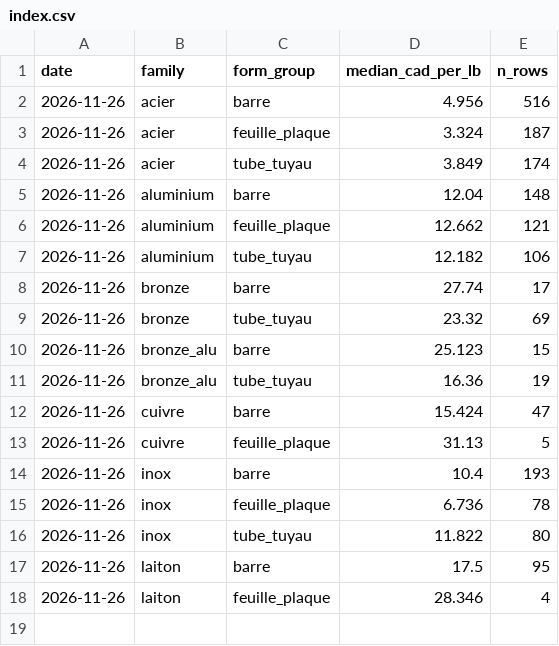
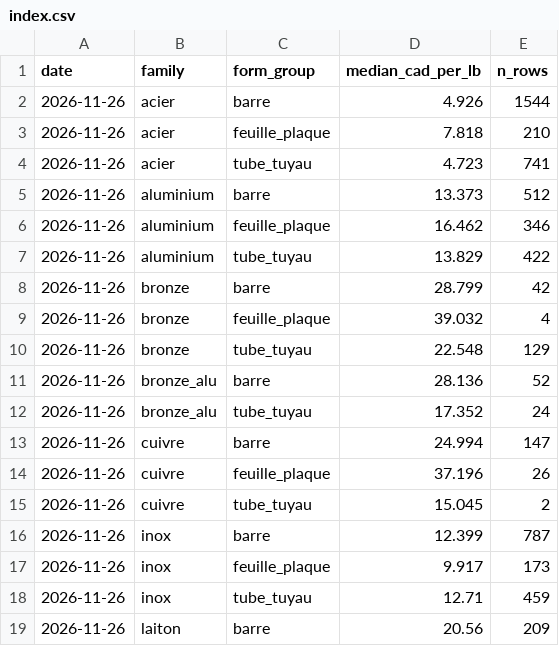
Before and after one commit to Thyliacine/coupefab, a CSV file: data/prices/index.csv, drawn as a sheet.

```diff
--- a/data/prices/index.csv
+++ b/data/prices/index.csv
@@ -1,18 +1,19 @@
 date,family,form_group,median_cad_per_lb,n_rows
-2026-11-26,acier,barre,4.956,516
-2026-11-26,acier,feuille_plaque,3.324,187
-2026-11-26,acier,tube_tuyau,3.849,174
-2026-11-26,aluminium,barre,12.04,148
-2026-11-26,aluminium,feuille_plaque,12.662,121
-2026-11-26,aluminium,tube_tuyau,12.182,106
-2026-11-26,bronze,barre,27.74,17
-2026-11-26,bronze,tube_tuyau,23.32,69
-2026-11-26,bronze_alu,barre,25.123,15
-2026-11-26,bronze_alu,tube_tuyau,16.36,19
-2026-11-26,cuivre,barre,15.424,47
-2026-11-26,cuivre,feuille_plaque,31.13,5
-2026-11-26,inox,barre,10.4,193
-2026-11-26,inox,feuille_plaque,6.736,78
-2026-11-26,inox,tube_tuyau,11.822,80
-2026-11-26,laiton,barre,17.5,95
-2026-11-26,laiton,feuille_plaque,28.346,4
+2026-11-26,acier,barre,4.926,1544
+2026-11-26,acier,feuille_plaque,7.818,210
+2026-11-26,acier,tube_tuyau,4.723,741
+2026-11-26,aluminium,barre,13.373,512
+2026-11-26,aluminium,feuille_plaque,16.462,346
+2026-11-26,aluminium,tube_tuyau,13.829,422
+2026-11-26,bronze,barre,28.799,42
+2026-11-26,bronze,feuille_plaque,39.032,4
+2026-11-26,bronze,tube_tuyau,22.548,129
+2026-11-26,bronze_alu,barre,28.136,52
+2026-11-26,bronze_alu,tube_tuyau,17.352,24
+2026-11-26,cuivre,barre,24.994,147
+2026-11-26,cuivre,feuille_plaque,37.196,26
+2026-11-26,cuivre,tube_tuyau,15.045,2
+2026-11-26,inox,barre,12.399,787
+2026-11-26,inox,feuille_plaque,9.917,173
+2026-11-26,inox,tube_tuyau,12.71,459
+2026-11-26,laiton,barre,20.56,209
```
Also changed, not shown: 3 other files.
